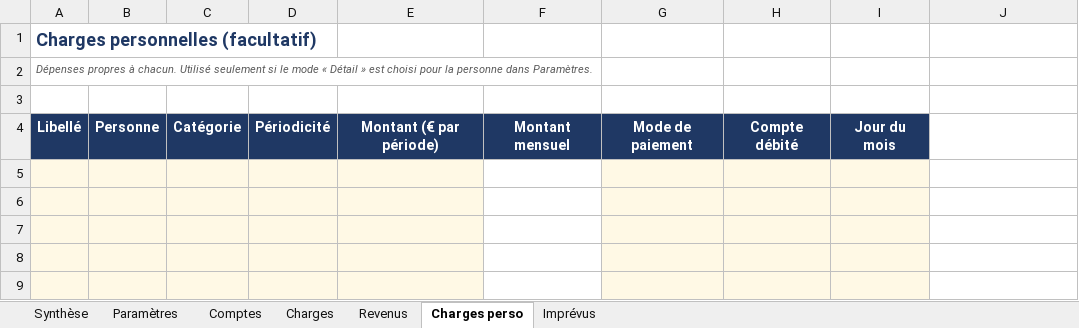
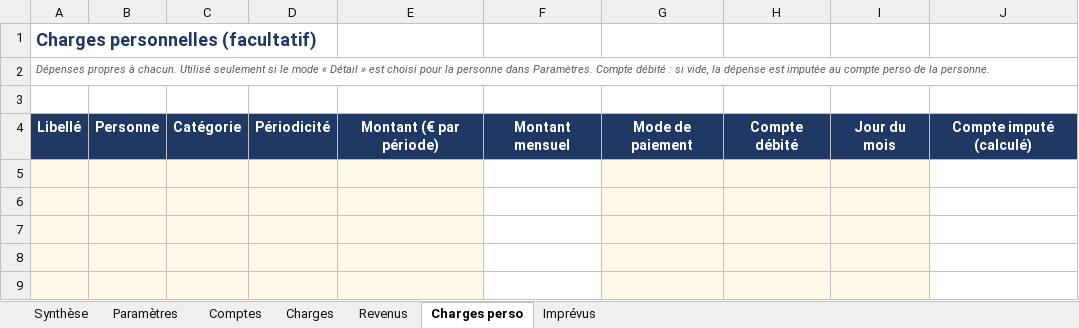
Before and after one commit to Minhounet/lescomptesxlper, an Excel workbook: suivi_comptes_vierge.xlsx, sheet Charges perso, drawn as a sheet; only a part is shown; values as stored, in another font and other column widths than the file's, no borders; the diff names each change by its address in the sheet, - before the commit and + after, or states it on an @@ line.

```diff
--- a/suivi_comptes_vierge.xlsx (sheet Charges perso)
+++ b/suivi_comptes_vierge.xlsx (sheet Charges perso)
-A2: …dans Paramètres.
+A2: …dans Paramètres. Compte débité : si vide, la dépense est imputée au compte perso de la personne.
-J4: (empty)
+J4: Compte imputé (calculé)
-J4 fill: none
+J4 fill: #1F3864
```
Also changed, not shown: sheet Synthèse, sheet Paramètres, formulas that keep their value, suivi_comptes_example.xlsx, 3 other files.
